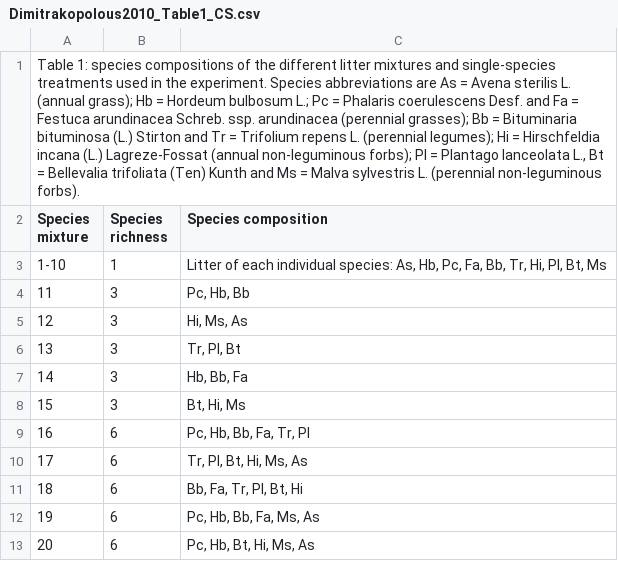
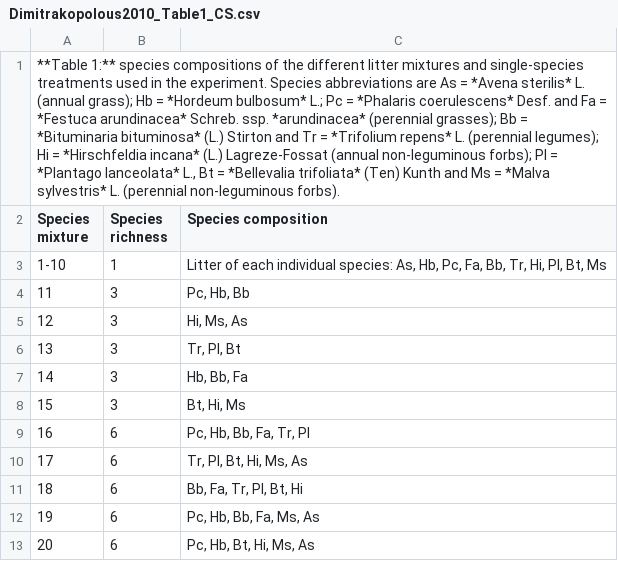
Before and after one commit to ktoddbrown/SoilDRaH, a CSV file: 01_DataRescue/Dimitrakopoulos2010/temp/Dimitrakopolous2010_Table1_CS.csv, drawn as a sheet; the diff names each change by its address in the sheet, - before the commit and + after, or states it on an @@ line.

```diff
--- a/01_DataRescue/Dimitrakopoulos2010/temp/Dimitrakopolous2010_Table1_CS.csv
+++ b/01_DataRescue/Dimitrakopoulos2010/temp/Dimitrakopolous2010_Table1_CS.csv
-A1 (Species mixture): Table 1: species compositions of the different litter mixtures and single-species treatments used in the experiment. Species abbreviations are As = Avena sterilis L. (annual grass); Hb = Hordeum bulbosum L.; Pc = Phalaris coerulescens Desf. and Fa = Festuca arundinacea Schreb. ssp. arundinacea (perennial grasses); Bb = Bituminaria bituminosa (L.) Stirton and Tr = Trifolium repens L. (perennial legumes); Hi = Hirschfeldia incana (L.) Lagreze-Fossat (annual non-leguminous forbs); Pl = Plantago lanceolata L., Bt = Bellevalia trifoliata (Ten) Kunth and Ms = Malva sylvestris L. (perennial…
+A1 (Species mixture): **Table 1:** species compositions of the different litter mixtures and single-species treatments used in the experiment. Species abbreviations are As = *Avena sterilis* L. (annual grass); Hb = *Hordeum bulbosum* L.; Pc = *Phalaris coerulescens* Desf. and Fa = *Festuca arundinacea* Schreb. ssp. *arundinacea* (perennial grasses); Bb = *Bituminaria bituminosa* (L.) Stirton and Tr = *Trifolium repens* L. (perennial legumes); Hi = *Hirschfeldia incana* (L.) Lagreze-Fossat (annual non-leguminous forbs); Pl = *Plantago lanceolata* L., Bt = *Bellevalia trifoliata* (Ten) Kunth and Ms = *Malva sylvestris* L. (perennial…
```
Also changed, not shown: 01_DataRescue/Dimitrakopoulos2010/Dimitrakopoulos2010_Figure1.csv, 01_DataRescue/Dimitrakopoulos2010/Dimitrakopoulos2010_Table1.csv, 5 other files.
